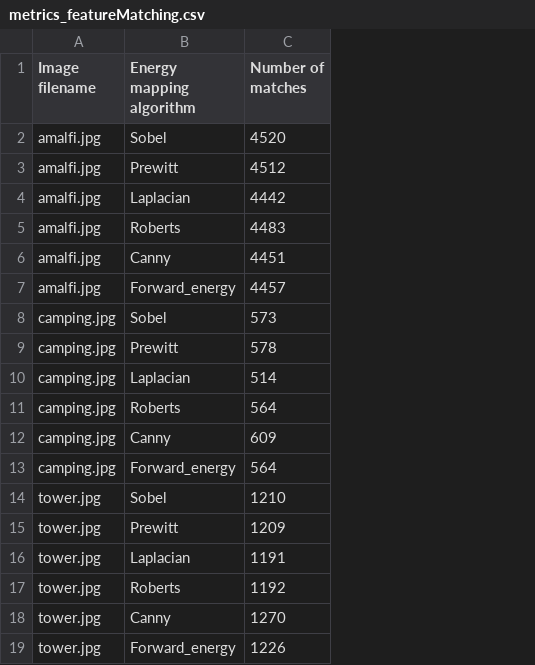
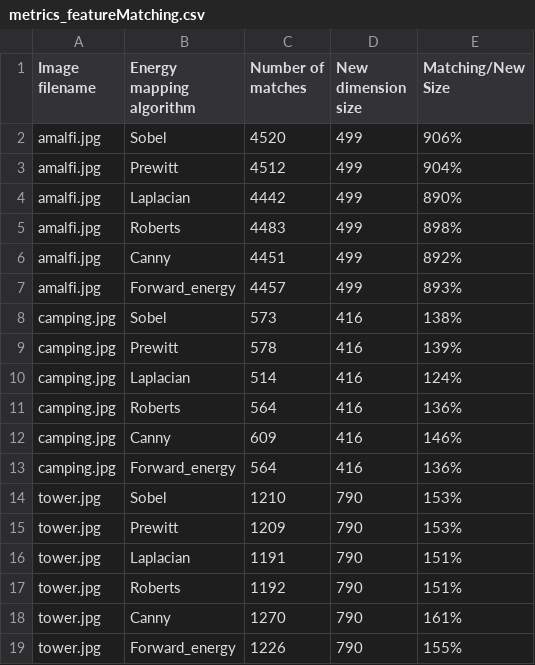
Before and after one commit to gabrielkunz/seam-carving, a CSV file: results/metrics_featureMatching.csv, drawn as a sheet; the diff names each change by its address in the sheet, - before the commit and + after, or states it on an @@ line.

Commit message:
Update metrics_featureMatching.csv

```diff
--- a/results/metrics_featureMatching.csv
+++ b/results/metrics_featureMatching.csv
+column D (New dimension size), rows 2-19: 499 | 499 | 499 | 499 | 499 | 499 | 416 | 416 | 416 | 416 | 416 | 416 | 790 | 790 | 790 | 790 | 790 | 790
+column E (Matching/New Size), rows 2-19: 906% | 904% | 890% | 898% | 892% | 893% | 138% | 139% | 124% | 136% | 146% | 136% | 153% | 153% | 151% | 151% | 161% | 155%
```
